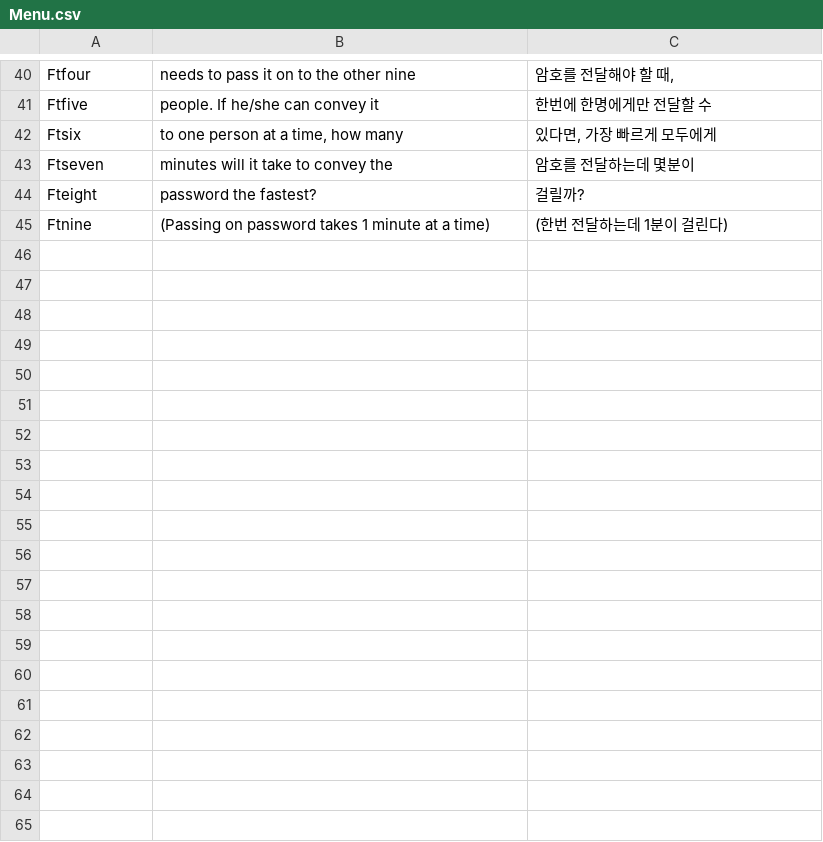
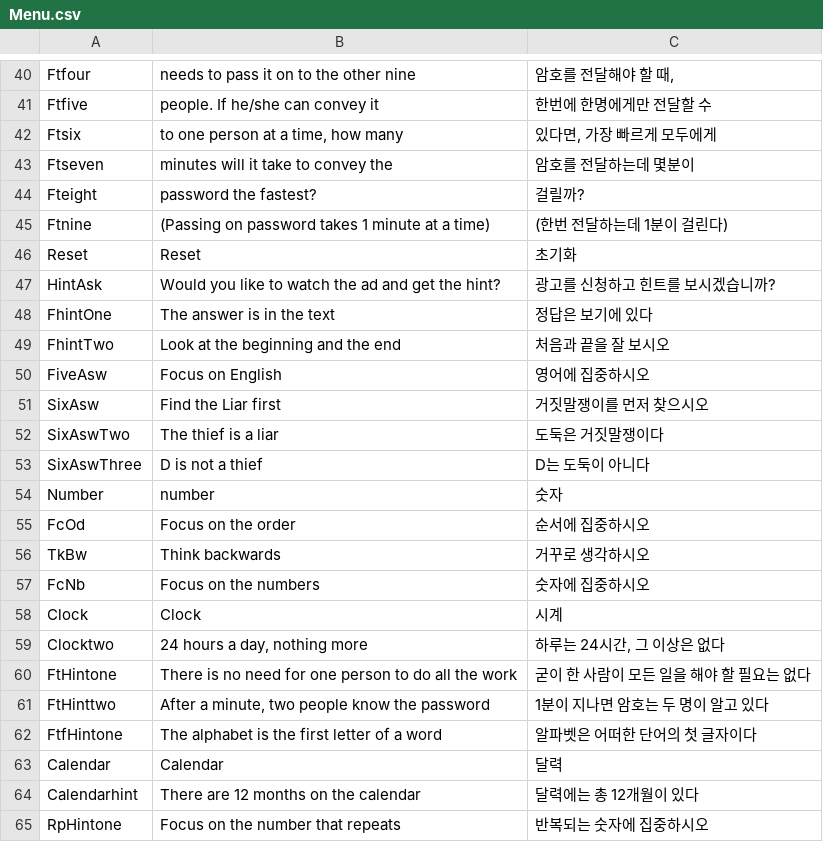
Before and after one commit to Lukasoh/CreativePoint, a CSV file: Assets/SimpleLocalization/Resources/Localization/Menu.csv, drawn as a sheet; only a part is shown, gaps mark what is left out; the diff covers the shown part only.

```diff
--- a/Assets/SimpleLocalization/Resources/Localization/Menu.csv
+++ b/Assets/SimpleLocalization/Resources/Localization/Menu.csv
@@ -45 +45,22 @@ Fteight,password the fastest?,걸릴까?
 Ftnine,(Passing on password takes 1 minute at a time),(한번 전달하는데 1분이 걸린다)
+Reset,Reset,초기화
+HintAsk,Would you like to watch the ad and get the hint?,광고를 신청하고 힌트를 보시겠습니까?
+FhintOne,The answer is in the text,정답은 보기에 있다
+FhintTwo,Look at the beginning and the end,처음과 끝을 잘 보시오
+FiveAsw,Focus on English,영어에 집중하시오
+SixAsw,Find the Liar first,거짓말쟁이를 먼저 찾으시오
+SixAswTwo,The thief is a liar,도둑은 거짓말쟁이다
+SixAswThree,D is not a thief,D는 도둑이 아니다
+Number,number,숫자
+FcOd,Focus on the order,순서에 집중하시오
+TkBw,Think backwards,거꾸로 생각하시오
+FcNb,Focus on the numbers,숫자에 집중하시오
+Clock,Clock,시계
+Clocktwo,"24 hours a day, nothing more","하루는 24시간, 그 이상은 없다"
+FtHintone,There is no need for one person to do all the work,굳이 한 사람이 모든 일을 해야 할 필요는 없다
+FtHinttwo,"After a minute, two people know the password","1분이 지나면 암호는 두 명이 알고 있다
+"
+FtfHintone,The alphabet is the first letter of a word,알파벳은 어떠한 단어의 첫 글자이다
+Calendar,Calendar,달력
+Calendarhint,There are 12 months on the calendar,달력에는 총 12개월이 있다
+RpHintone,Focus on the number that repeats,반복되는 숫자에 집중하시오
```
Also changed, not shown: 17 added rows elsewhere in this file, 38 other files.
